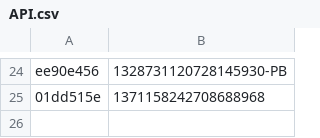
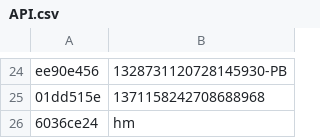
Before and after one commit to vertex-peak/API, a CSV file: API.csv, drawn as a sheet; only a part is shown, gaps mark what is left out.

Commit message:
Update API.csv

```diff
--- a/API.csv
+++ b/API.csv
@@ -25 +25,2 @@ ee90e456,1328731120728145930-PB
 01dd515e,1371158242708688968
+6036ce24,hm
```
